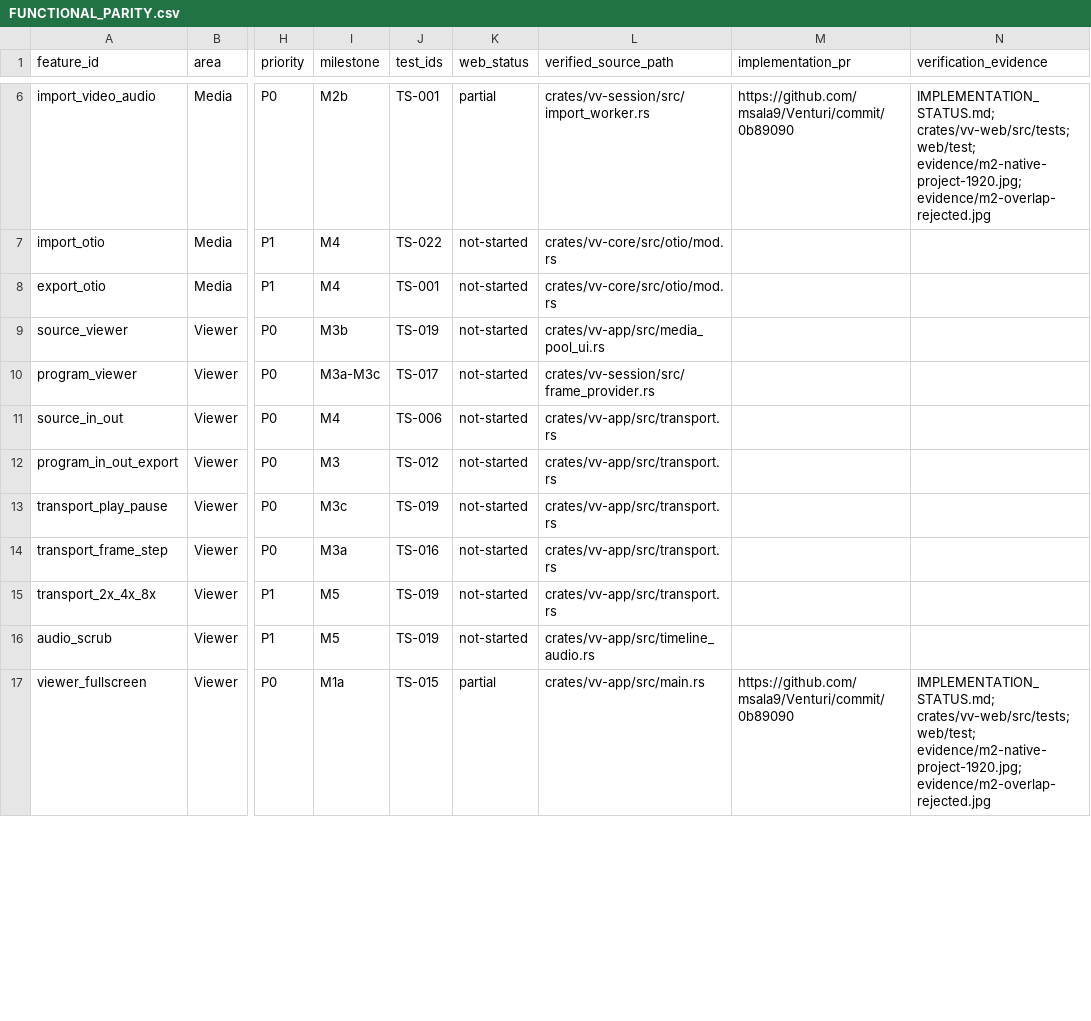
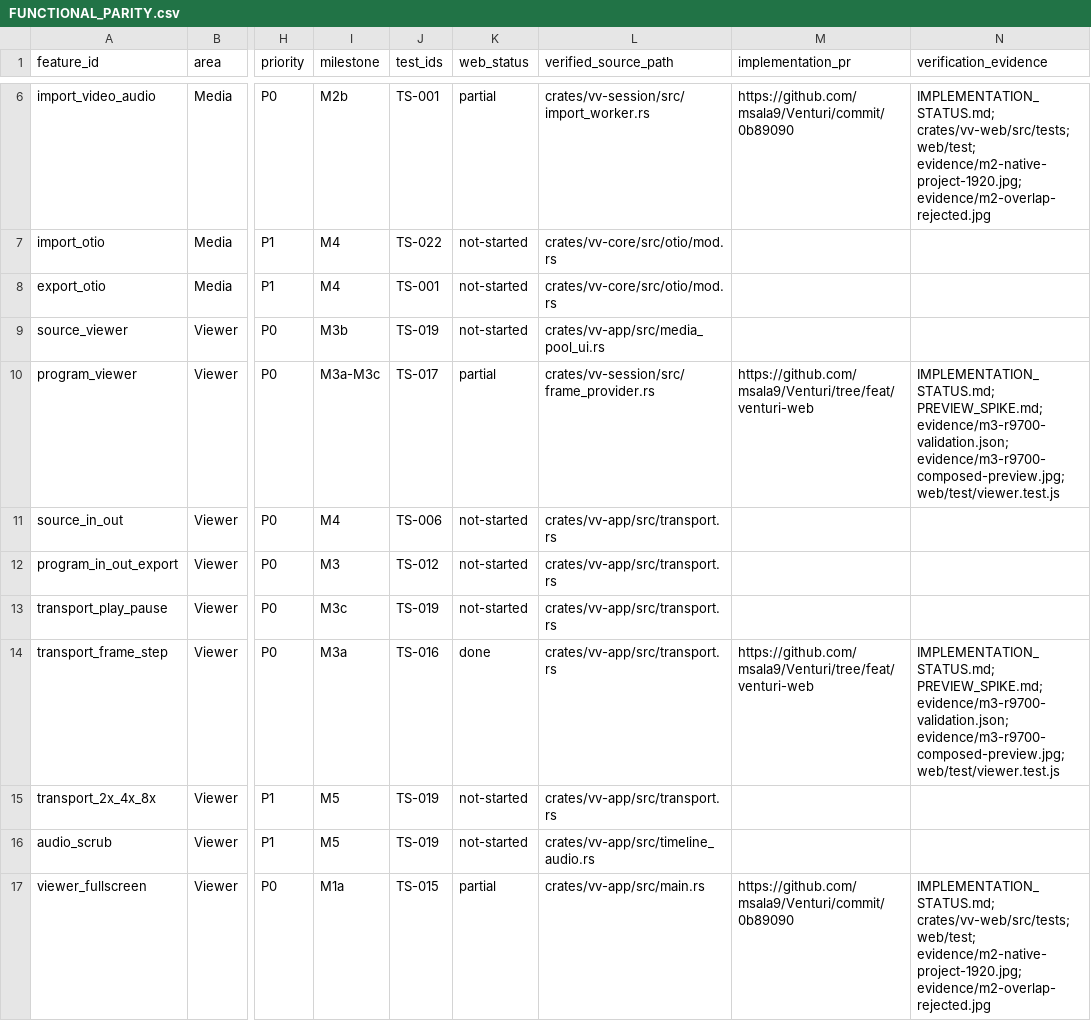
Before and after one commit to msala9/Venturi, a CSV file: docs/venturi-web/FUNCTIONAL_PARITY.csv, drawn as a sheet; only a part is shown, gaps mark what is left out; the diff covers the shown part only; the diff names each change by its address in the sheet, - before the commit and + after, or states it on an @@ line.

```diff
--- a/docs/venturi-web/FUNCTIONAL_PARITY.csv
+++ b/docs/venturi-web/FUNCTIONAL_PARITY.csv
-K10 (web_status): not-started
+K10 (web_status): partial
-M10 (implementation_pr): (empty)
+M10 (implementation_pr): https://github.com/msala9/Venturi/tree/feat/venturi-web
-N10 (verification_evidence): (empty)
+N10 (verification_evidence): IMPLEMENTATION_STATUS.md; PREVIEW_SPIKE.md; evidence/m3-r9700-validation.json; evidence/m3-r9700-composed-preview.jpg; web/test/viewer.test.js
-K14 (web_status): not-started
+K14 (web_status): done
-M14 (implementation_pr): (empty)
+M14 (implementation_pr): https://github.com/msala9/Venturi/tree/feat/venturi-web
-N14 (verification_evidence): (empty)
+N14 (verification_evidence): IMPLEMENTATION_STATUS.md; PREVIEW_SPIKE.md; evidence/m3-r9700-validation.json; evidence/m3-r9700-composed-preview.jpg; web/test/viewer.test.js
```
Also changed, not shown: 1 added row and 5 edited cells elsewhere in this file, 16 other files.
